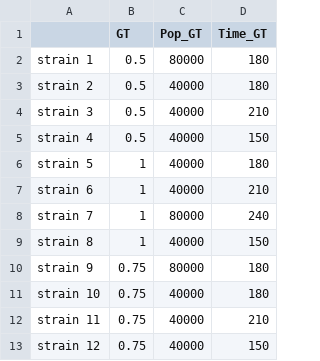
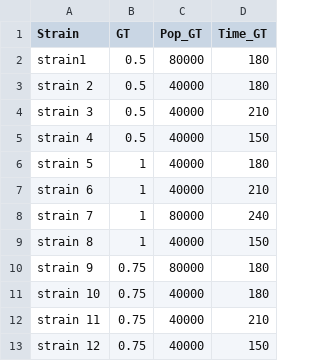
Before and after one commit to annefarewell/popsize-at-t0, a CSV file: GTdata1.csv, drawn as a sheet.

Commit message:
changed data file format

```diff
--- a/GTdata1.csv
+++ b/GTdata1.csv
@@ -1,3 +1,3 @@
-,GT,Pop_GT,Time_GT
-strain 1,0.5,80000,180
+Strain,GT,Pop_GT,Time_GT
+strain1,0.5,80000,180
 strain 2,0.5,40000,180
```
Also changed, not shown: 1 other file.
